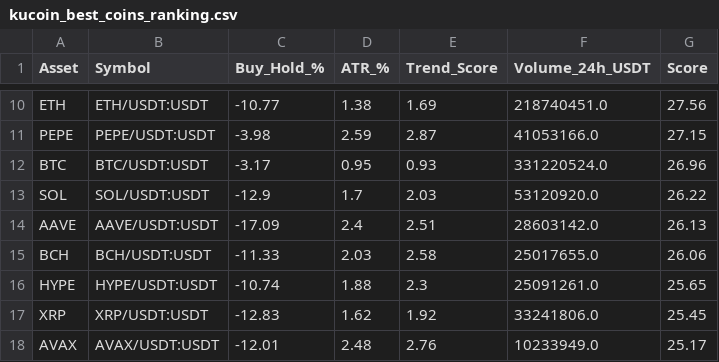
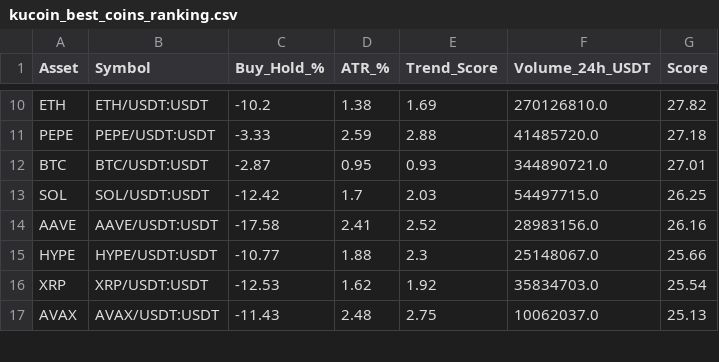
Before and after one commit to robair2000/RV, a CSV file: kucoin_best_coins_ranking.csv, drawn as a sheet; only a part is shown, gaps mark what is left out; removed rows and columns are numbered as before the commit, all else as after; the diff covers the shown part only; the diff names each change by its address in the sheet, - before the commit and + after, or states it on an @@ line.

```diff
--- a/kucoin_best_coins_ranking.csv
+++ b/kucoin_best_coins_ranking.csv
-C10 (Buy_Hold_%): -10.77
+C10 (Buy_Hold_%): -10.2
-F10 (Volume_24h_USDT): 218740451.0
+F10 (Volume_24h_USDT): 270126810.0
-G10 (Score): 27.56
+G10 (Score): 27.82
-C11 (Buy_Hold_%): -3.98
+C11 (Buy_Hold_%): -3.33
-E11 (Trend_Score): 2.87
+E11 (Trend_Score): 2.88
-F11 (Volume_24h_USDT): 41053166.0
+F11 (Volume_24h_USDT): 41485720.0
-G11 (Score): 27.15
+G11 (Score): 27.18
-C12 (Buy_Hold_%): -3.17
+C12 (Buy_Hold_%): -2.87
-F12 (Volume_24h_USDT): 331220524.0
+F12 (Volume_24h_USDT): 344890721.0
-G12 (Score): 26.96
+G12 (Score): 27.01
-C13 (Buy_Hold_%): -12.9
+C13 (Buy_Hold_%): -12.42
-F13 (Volume_24h_USDT): 53120920.0
+F13 (Volume_24h_USDT): 54497715.0
-G13 (Score): 26.22
+G13 (Score): 26.25
-C14 (Buy_Hold_%): -17.09
+C14 (Buy_Hold_%): -17.58
-D14 (ATR_%): 2.4
+D14 (ATR_%): 2.41
-E14 (Trend_Score): 2.51
+E14 (Trend_Score): 2.52
-F14 (Volume_24h_USDT): 28603142.0
+F14 (Volume_24h_USDT): 28983156.0
-G14 (Score): 26.13
+G14 (Score): 26.16
-row 15: BCH | BCH/USDT:USDT | -11.33 | 2.03 | 2.58 | 25017655.0 | 26.06
-C15 (Buy_Hold_%): -10.74
+C15 (Buy_Hold_%): -10.77
-F15 (Volume_24h_USDT): 25091261.0
+F15 (Volume_24h_USDT): 25148067.0
-G15 (Score): 25.65
+G15 (Score): 25.66
-C16 (Buy_Hold_%): -12.83
+C16 (Buy_Hold_%): -12.53
-F16 (Volume_24h_USDT): 33241806.0
+F16 (Volume_24h_USDT): 35834703.0
-G16 (Score): 25.45
+G16 (Score): 25.54
-C17 (Buy_Hold_%): -12.01
+C17 (Buy_Hold_%): -11.43
-E17 (Trend_Score): 2.76
+E17 (Trend_Score): 2.75
-F17 (Volume_24h_USDT): 10233949.0
+F17 (Volume_24h_USDT): 10062037.0
-G17 (Score): 25.17
+G17 (Score): 25.13
```
Also changed, not shown: 38 edited cells elsewhere in this file.
